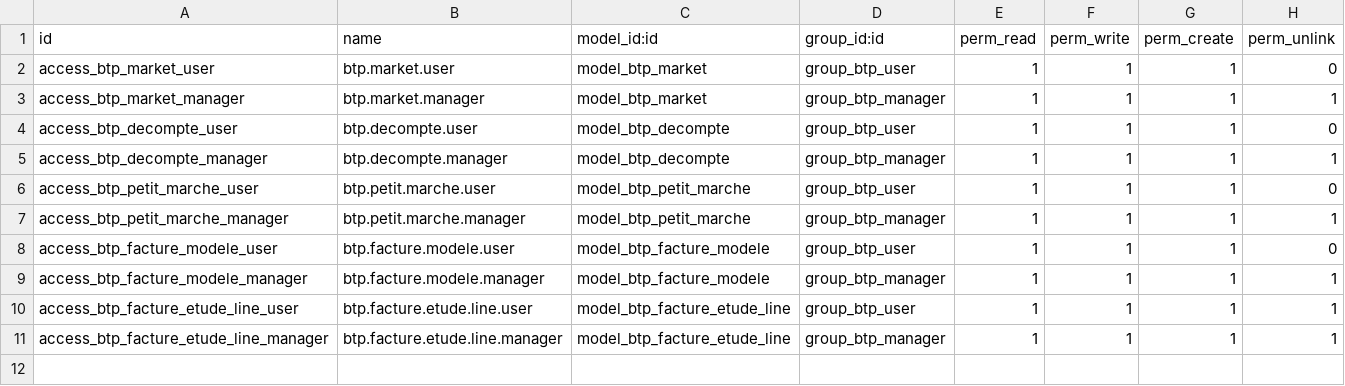
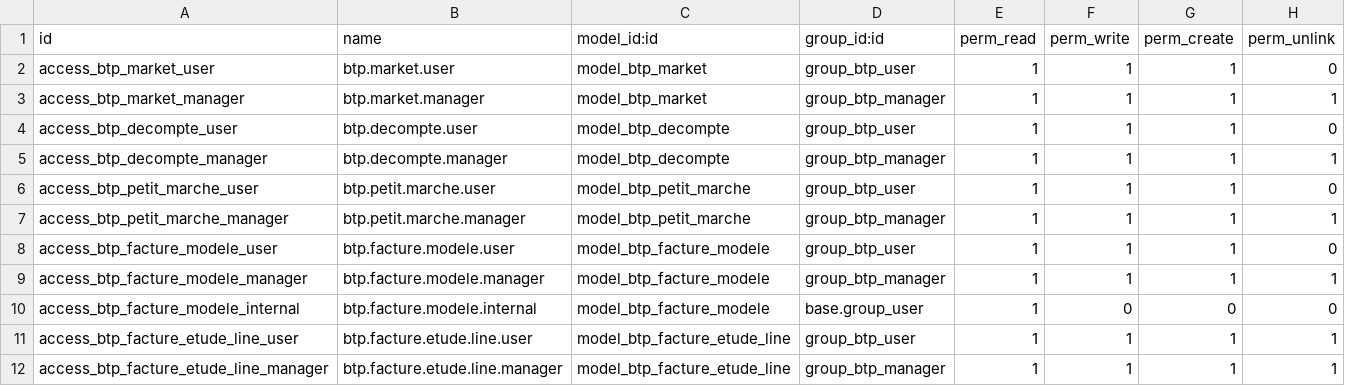
Before and after one commit to Corneille69/Facturation_Electronique, a CSV file: addons/btp_decompte/security/ir.model.access.csv, drawn as a sheet.

Commit message:
fix(gallery): afficher les captures d'ecran des modeles dans la galerie et adapter au cadre

```diff
--- a/addons/btp_decompte/security/ir.model.access.csv
+++ b/addons/btp_decompte/security/ir.model.access.csv
@@ -9,2 +9,3 @@ access_btp_facture_modele_user,btp.facture.modele.user,model_btp_facture_modele,
 access_btp_facture_modele_manager,btp.facture.modele.manager,model_btp_facture_modele,group_btp_manager,1,1,1,1
+access_btp_facture_modele_internal,btp.facture.modele.internal,model_btp_facture_modele,base.group_user,1,0,0,0
 access_btp_facture_etude_line_user,btp.facture.etude.line.user,model_btp_facture_etude_line,group_btp_user,1,1,1,1
```
Also changed, not shown: 4 other files.
